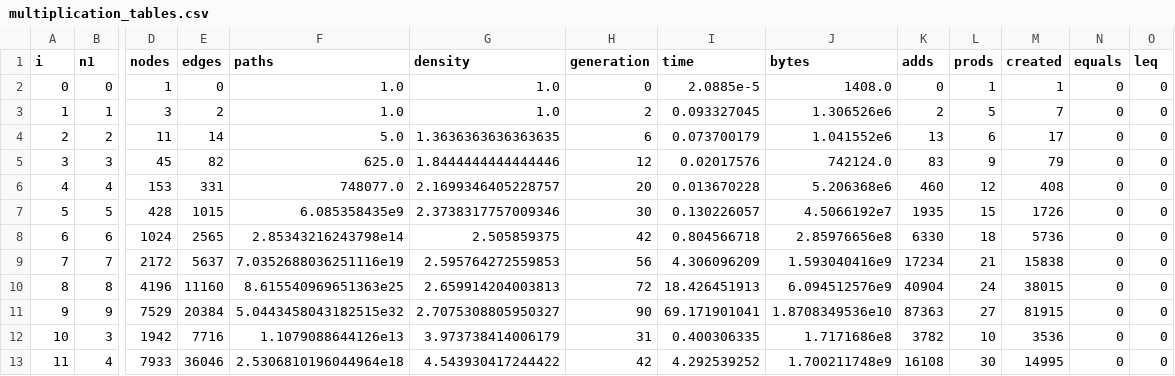
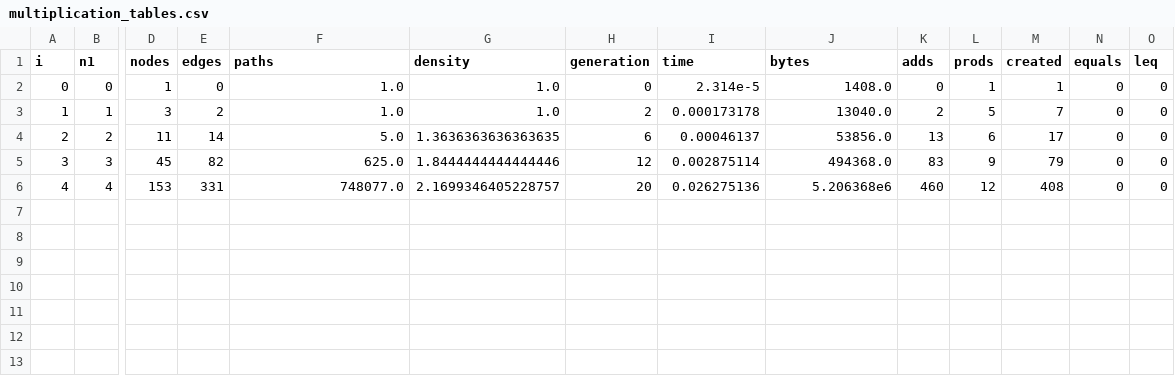
Before and after one commit to mroughan/SurrealNumbers.jl, a CSV file: examples/Data/multiplication_tables.csv, drawn as a sheet; only a part is shown, gaps mark what is left out; rows hold the shown columns only; the diff names each change by its address in the sheet, - before the commit and + after, or states it on an @@ line.

Commit message:
fixed a bug in dag_stats (calculating the generation) and added in longest path tracking for debugging this)

```diff
--- a/examples/Data/multiplication_tables.csv
+++ b/examples/Data/multiplication_tables.csv
-I2 (time): 2.0885e-5
+I2 (time): 2.314e-5
-I3 (time): 0.093327045
+I3 (time): 0.000173178
-J3 (bytes): 1.306526e6
+J3 (bytes): 13040.0
-I4 (time): 0.073700179
+I4 (time): 0.00046137
-J4 (bytes): 1.041552e6
+J4 (bytes): 53856.0
-I5 (time): 0.02017576
+I5 (time): 0.002875114
-J5 (bytes): 742124.0
+J5 (bytes): 494368.0
-I6 (time): 0.013670228
+I6 (time): 0.026275136
-row 7: 5 | 5 | 428 | 1015 | 6.085358435e9 | 2.3738317757009346 | 30 | 0.130226057 | 4.5066192e7 | 1935 | 15 | 1726 | 0 | 0
-row 8: 6 | 6 | 1024 | 2565 | 2.85343216243798e14 | 2.505859375 | 42 | 0.804566718 | 2.85976656e8 | 6330 | 18 | 5736 | 0 | 0
-row 9: 7 | 7 | 2172 | 5637 | 7.0352688036251116e19 | 2.595764272559853 | 56 | 4.306096209 | 1.593040416e9 | 17234 | 21 | 15838 | 0 | 0
-row 10: 8 | 8 | 4196 | 11160 | 8.615540969651363e25 | 2.659914204003813 | 72 | 18.426451913 | 6.094512576e9 | 40904 | 24 | 38015 | 0 | 0
-row 11: 9 | 9 | 7529 | 20384 | 5.0443458043182515e32 | 2.7075308805950327 | 90 | 69.171901041 | 1.8708349536e10 | 87363 | 27 | 81915 | 0 | 0
-row 12: 10 | 3 | 1942 | 7716 | 1.1079088644126e13 | 3.973738414006179 | 31 | 0.400306335 | 1.7171686e8 | 3782 | 10 | 3536 | 0 | 0
-row 13: 11 | 4 | 7933 | 36046 | 2.5306810196044964e18 | 4.543930417244422 | 42 | 4.292539252 | 1.700211748e9 | 16108 | 30 | 14995 | 0 | 0
```
Also changed, not shown: examples/Data/subtraction_tables.csv, 41 other files.
